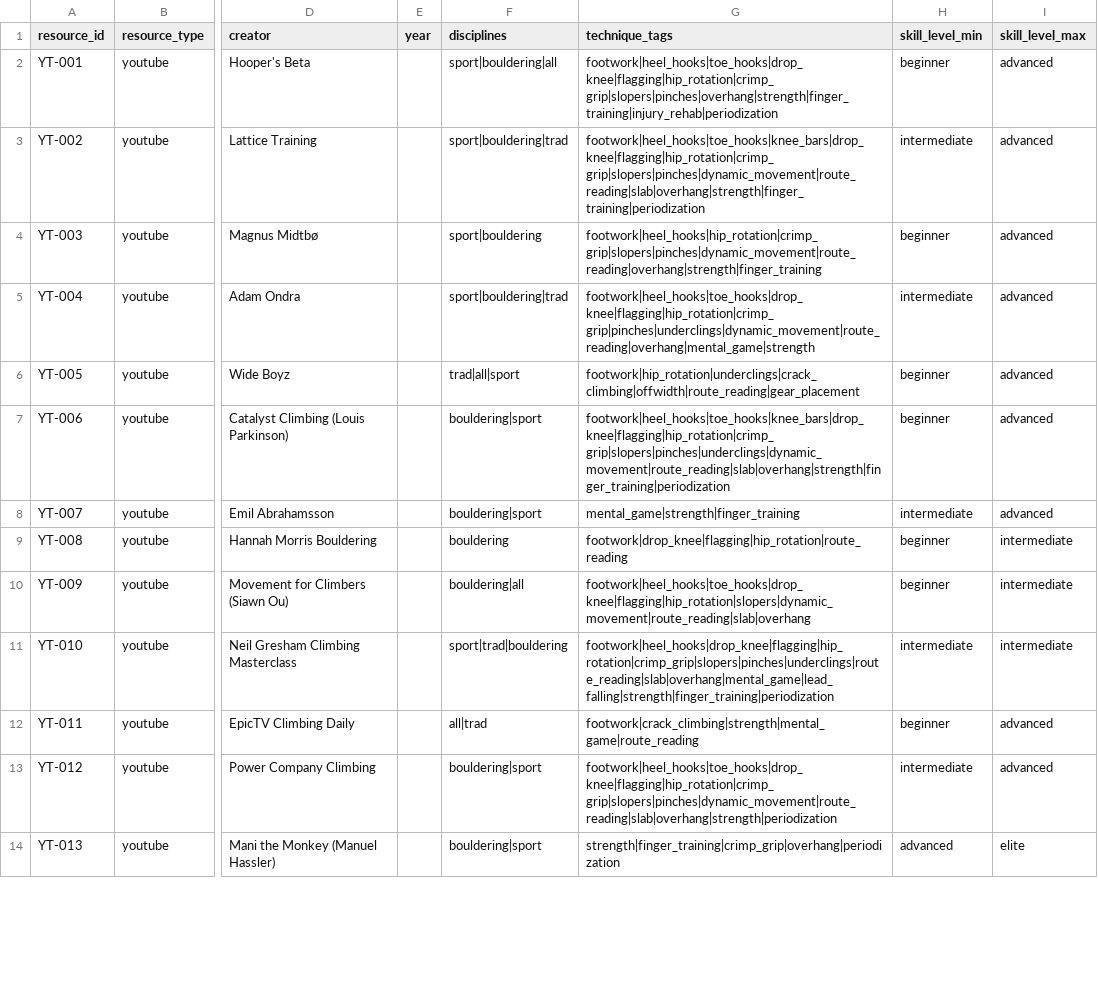
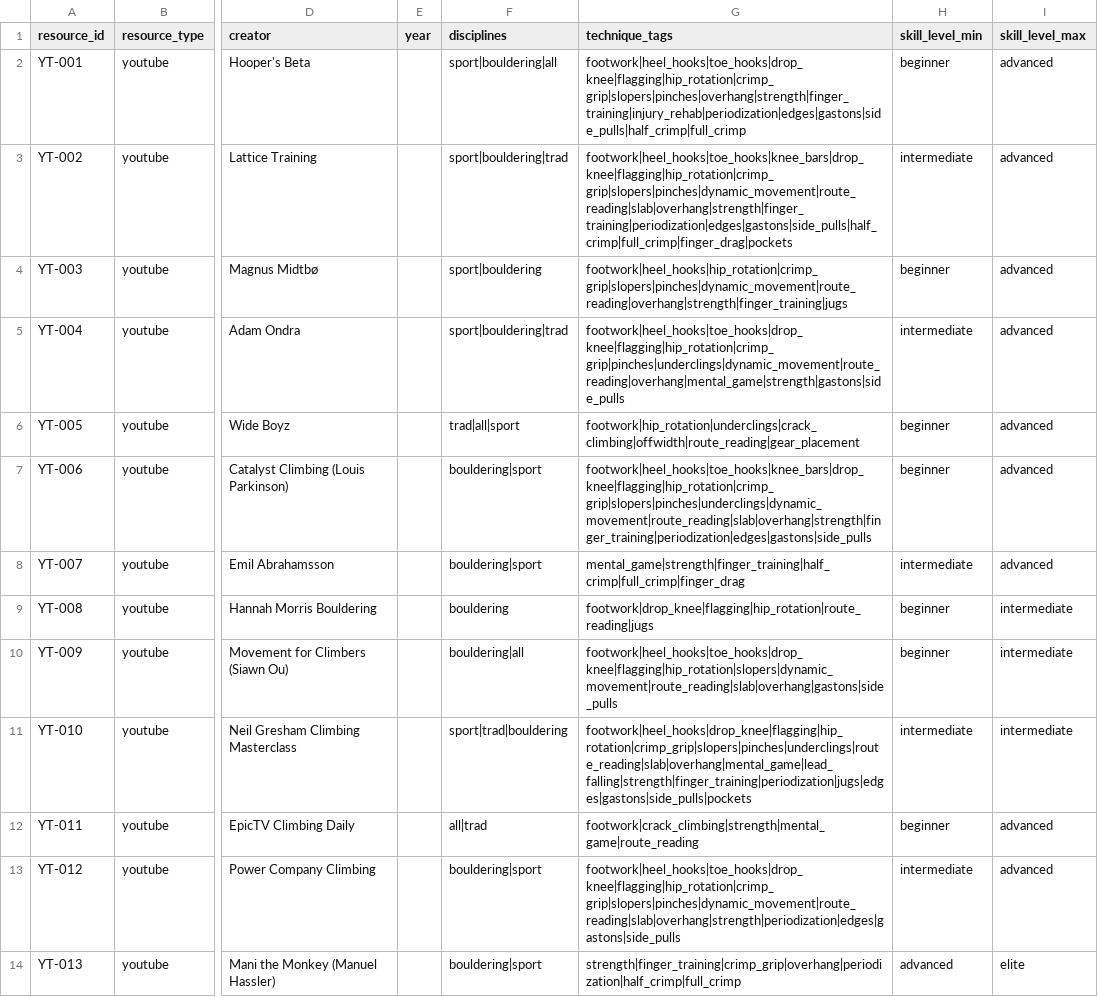
Before and after one commit to timothy22000/climbing-resources-db, a CSV file: data/youtube.csv, drawn as a sheet; only a part is shown, gaps mark what is left out; the diff covers the shown part only; the diff names each change by its address in the sheet, - before the commit and + after, or states it on an @@ line.

```diff
--- a/data/youtube.csv
+++ b/data/youtube.csv
-G2 (technique_tags): footwork|heel_hooks|toe_hooks|drop_knee|flagging|hip_rotation|crimp_grip|slopers|pinches|overhang|strength|finger_training|injury_rehab|periodization
+G2 (technique_tags): footwork|heel_hooks|toe_hooks|drop_knee|flagging|hip_rotation|crimp_grip|slopers|pinches|overhang|strength|finger_training|injury_rehab|periodization|edges|gastons|side_pulls|half_crimp|full_crimp
-G3 (technique_tags): footwork|heel_hooks|toe_hooks|knee_bars|drop_knee|flagging|hip_rotation|crimp_grip|slopers|pinches|dynamic_movement|route_reading|slab|overhang|strength|finger_training|periodization
+G3 (technique_tags): footwork|heel_hooks|toe_hooks|knee_bars|drop_knee|flagging|hip_rotation|crimp_grip|slopers|pinches|dynamic_movement|route_reading|slab|overhang|strength|finger_training|periodization|edges|gastons|side_pulls|half_crimp|full_crimp|finger_drag|pockets
-G4 (technique_tags): footwork|heel_hooks|hip_rotation|crimp_grip|slopers|pinches|dynamic_movement|route_reading|overhang|strength|finger_training
+G4 (technique_tags): footwork|heel_hooks|hip_rotation|crimp_grip|slopers|pinches|dynamic_movement|route_reading|overhang|strength|finger_training|jugs
-G5 (technique_tags): footwork|heel_hooks|toe_hooks|drop_knee|flagging|hip_rotation|crimp_grip|pinches|underclings|dynamic_movement|route_reading|overhang|mental_game|strength
+G5 (technique_tags): footwork|heel_hooks|toe_hooks|drop_knee|flagging|hip_rotation|crimp_grip|pinches|underclings|dynamic_movement|route_reading|overhang|mental_game|strength|gastons|side_pulls
-G7 (technique_tags): footwork|heel_hooks|toe_hooks|knee_bars|drop_knee|flagging|hip_rotation|crimp_grip|slopers|pinches|underclings|dynamic_movement|route_reading|slab|overhang|strength|finger_training|periodization
+G7 (technique_tags): footwork|heel_hooks|toe_hooks|knee_bars|drop_knee|flagging|hip_rotation|crimp_grip|slopers|pinches|underclings|dynamic_movement|route_reading|slab|overhang|strength|finger_training|periodization|edges|gastons|side_pulls
-G8 (technique_tags): mental_game|strength|finger_training
+G8 (technique_tags): mental_game|strength|finger_training|half_crimp|full_crimp|finger_drag
-G9 (technique_tags): footwork|drop_knee|flagging|hip_rotation|route_reading
+G9 (technique_tags): footwork|drop_knee|flagging|hip_rotation|route_reading|jugs
-G10 (technique_tags): footwork|heel_hooks|toe_hooks|drop_knee|flagging|hip_rotation|slopers|dynamic_movement|route_reading|slab|overhang
+G10 (technique_tags): footwork|heel_hooks|toe_hooks|drop_knee|flagging|hip_rotation|slopers|dynamic_movement|route_reading|slab|overhang|gastons|side_pulls
-G11 (technique_tags): footwork|heel_hooks|drop_knee|flagging|hip_rotation|crimp_grip|slopers|pinches|underclings|route_reading|slab|overhang|mental_game|lead_falling|strength|finger_training|periodization
+G11 (technique_tags): footwork|heel_hooks|drop_knee|flagging|hip_rotation|crimp_grip|slopers|pinches|underclings|route_reading|slab|overhang|mental_game|lead_falling|strength|finger_training|periodization|jugs|edges|gastons|side_pulls|pockets
-G13 (technique_tags): footwork|heel_hooks|toe_hooks|drop_knee|flagging|hip_rotation|crimp_grip|slopers|pinches|dynamic_movement|route_reading|slab|overhang|strength|periodization
+G13 (technique_tags): footwork|heel_hooks|toe_hooks|drop_knee|flagging|hip_rotation|crimp_grip|slopers|pinches|dynamic_movement|route_reading|slab|overhang|strength|periodization|edges|gastons|side_pulls
-G14 (technique_tags): strength|finger_training|crimp_grip|overhang|periodization
+G14 (technique_tags): strength|finger_training|crimp_grip|overhang|periodization|half_crimp|full_crimp
```
Also changed, not shown: 7 edited cells elsewhere in this file, data/all_resources.csv, data/books.csv, 8 other files.
